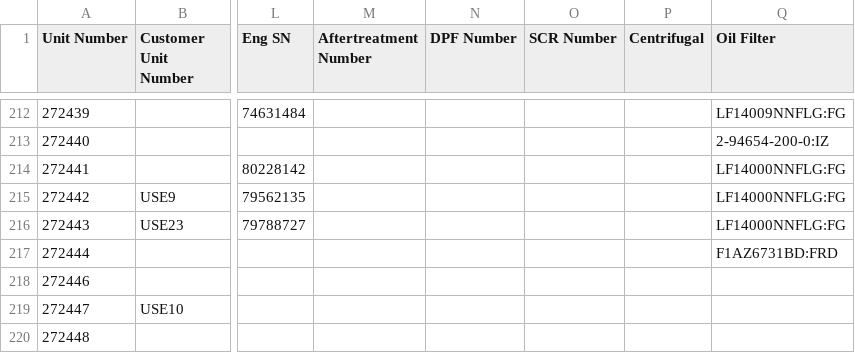
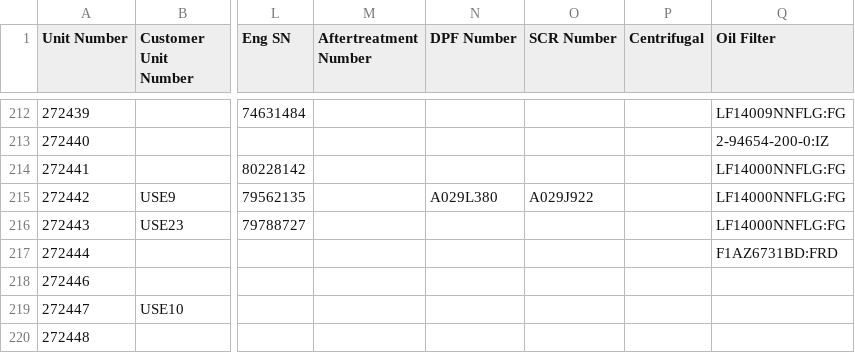
Before and after one commit to TuinderJ/personal-website, a CSV file: truck-data/database.csv, drawn as a sheet; only a part is shown, gaps mark what is left out; the diff names each change by its address in the sheet, - before the commit and + after, or states it on an @@ line.

Commit message:
new data on kw

```diff
--- a/truck-data/database.csv
+++ b/truck-data/database.csv
-N215 (DPF Number): (empty)
+N215 (DPF Number): A029L380
-O215 (SCR Number): (empty)
+O215 (SCR Number): A029J922
```
